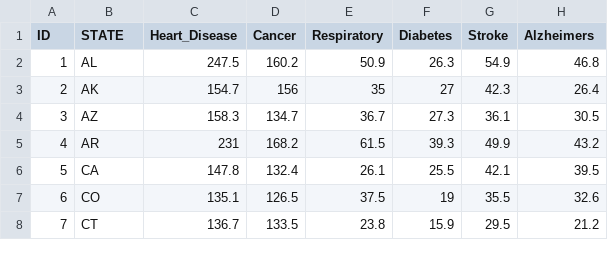
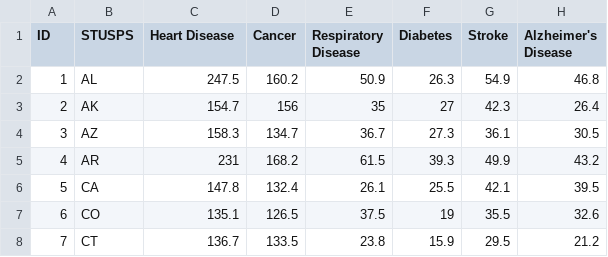
Before and after one commit to lindsaymcclintock/unit-3, a CSV file: data/DeathCauses.csv, drawn as a sheet; only a part is shown.

```diff
--- a/data/DeathCauses.csv
+++ b/data/DeathCauses.csv
@@ -1,2 +1,2 @@
-ID,STATE,Heart_Disease,Cancer,Respiratory,Diabetes,Stroke,Alzheimers
+ID,STUSPS,Heart Disease,Cancer,Respiratory Disease,Diabetes,Stroke,Alzheimer's Disease
 1,AL,247.5,160.2,50.9,26.3,54.9,46.8
```
Also changed, not shown: 5 other files.
